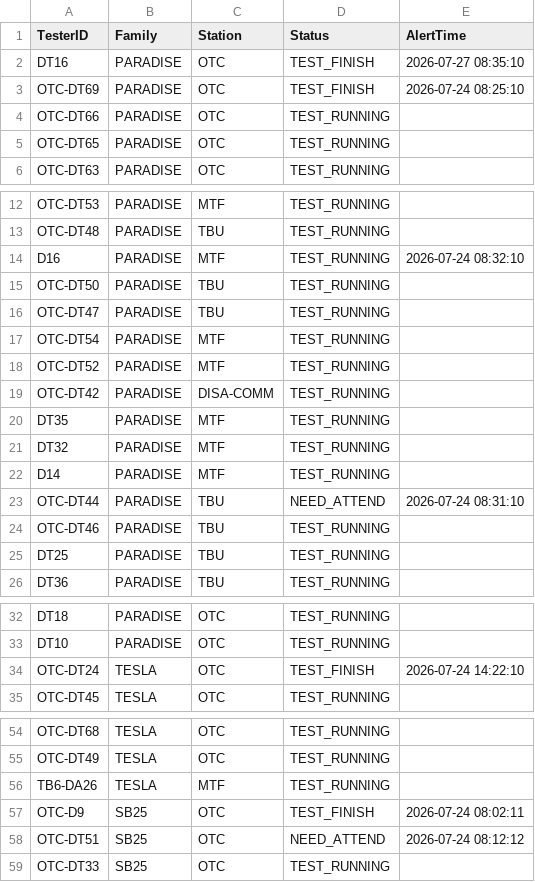
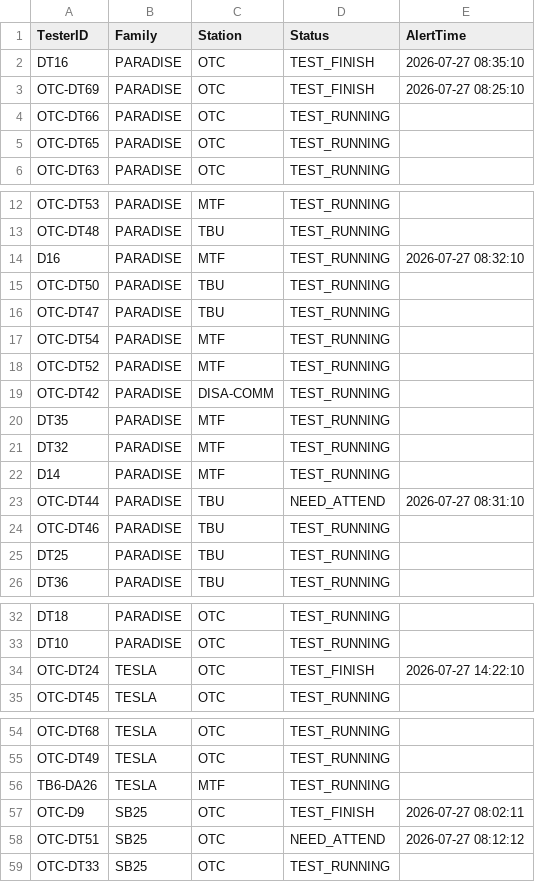
Before and after one commit to fazleerashid/smartwatch-test, a CSV file: smartwatch.csv, drawn as a sheet; only a part is shown, gaps mark what is left out; the diff covers the shown part only.

Commit message:
Update smartwatch.csv

```diff
--- a/smartwatch.csv
+++ b/smartwatch.csv
@@ -2,3 +2,3 @@ TesterID,Family,Station,Status,AlertTime
 DT16,PARADISE,OTC,TEST_FINISH,2026-07-27 08:35:10
-OTC-DT69,PARADISE,OTC,TEST_FINISH,2026-07-24 08:25:10
+OTC-DT69,PARADISE,OTC,TEST_FINISH,2026-07-27 08:25:10
 OTC-DT66,PARADISE,OTC,TEST_RUNNING
@@ -13,3 +13,3 @@ OTC-DT53,PARADISE,MTF,TEST_RUNNING
 OTC-DT48,PARADISE,TBU,TEST_RUNNING
-D16,PARADISE,MTF,TEST_RUNNING,2026-07-24 08:32:10
+D16,PARADISE,MTF,TEST_RUNNING,2026-07-27 08:32:10
 OTC-DT50,PARADISE,TBU,TEST_RUNNING
@@ -22,3 +22,3 @@ DT32,PARADISE,MTF,TEST_RUNNING
 D14,PARADISE,MTF,TEST_RUNNING
-OTC-DT44,PARADISE,TBU,NEED_ATTEND,2026-07-24 08:31:10
+OTC-DT44,PARADISE,TBU,NEED_ATTEND,2026-07-27 08:31:10
 OTC-DT46,PARADISE,TBU,TEST_RUNNING
@@ -33,3 +33,3 @@ DT18,PARADISE,OTC,TEST_RUNNING
 DT10,PARADISE,OTC,TEST_RUNNING
-OTC-DT24,TESLA,OTC,TEST_FINISH,2026-07-24 14:22:10
+OTC-DT24,TESLA,OTC,TEST_FINISH,2026-07-27 14:22:10
 OTC-DT45,TESLA,OTC,TEST_RUNNING
@@ -56,4 +56,4 @@ OTC-DT49,TESLA,OTC,TEST_RUNNING
 TB6-DA26,TESLA,MTF,TEST_RUNNING
-OTC-D9,SB25,OTC,TEST_FINISH,2026-07-24 08:02:11
-OTC-DT51,SB25,OTC,NEED_ATTEND,2026-07-24 08:12:12
+OTC-D9,SB25,OTC,TEST_FINISH,2026-07-27 08:02:11
+OTC-DT51,SB25,OTC,NEED_ATTEND,2026-07-27 08:12:12
 OTC-DT33,SB25,OTC,TEST_RUNNING
```
Also changed, not shown: 1 edited cell elsewhere in this file.
